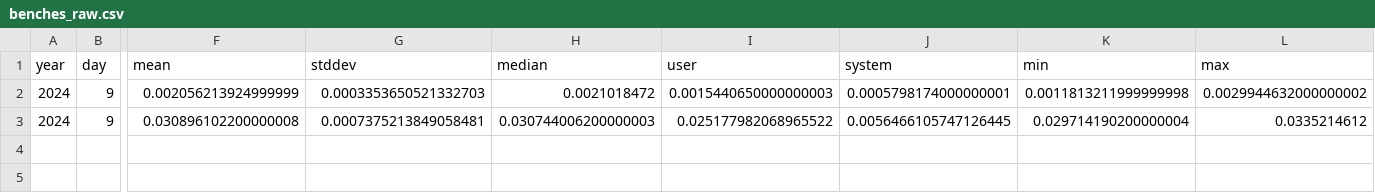
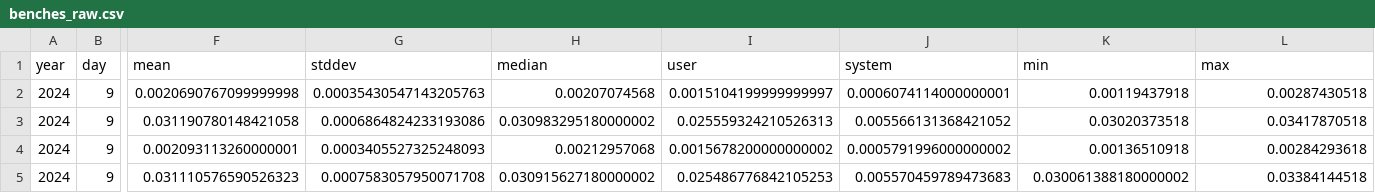
Before and after one commit to mattcl/aoc-benchmarks, a CSV file: 2024/day_009/benches_raw.csv, drawn as a sheet; only a part is shown, gaps mark what is left out; addresses are those after the commit; rows hold the shown columns only; the diff names each change by its address in the sheet, - before the commit and + after, or states it on an @@ line.

```diff
--- a/2024/day_009/benches_raw.csv
+++ b/2024/day_009/benches_raw.csv
+row 2: 2024 | 9 | 0.0020690767099999998 | 0.00035430547143205763 | 0.00207074568 | 0.0015104199999999997 | 0.0006074114000000001 | 0.00119437918 | 0.00287430518
+row 3: 2024 | 9 | 0.031190780148421058 | 0.0006864824233193086 | 0.030983295180000002 | 0.025559324210526313 | 0.005566131368421052 | 0.03020373518 | 0.03417870518
-F4 (mean): 0.002056213924999999
+F4 (mean): 0.002093113260000001
-G4 (stddev): 0.0003353650521332703
+G4 (stddev): 0.0003405527325248093
-H4 (median): 0.0021018472
+H4 (median): 0.00212957068
-I4 (user): 0.0015440650000000003
+I4 (user): 0.0015678200000000002
-J4 (system): 0.0005798174000000001
+J4 (system): 0.0005791996000000002
-K4 (min): 0.0011813211999999998
+K4 (min): 0.00136510918
-L4 (max): 0.0029944632000000002
+L4 (max): 0.00284293618
-F5 (mean): 0.030896102200000008
+F5 (mean): 0.031110576590526323
-G5 (stddev): 0.0007375213849058481
+G5 (stddev): 0.0007583057950071708
-H5 (median): 0.030744006200000003
+H5 (median): 0.030915627180000002
-I5 (user): 0.025177982068965522
+I5 (user): 0.025486776842105253
-J5 (system): 0.0056466105747126445
+J5 (system): 0.005570459789473683
-K5 (min): 0.029714190200000004
+K5 (min): 0.030061388180000002
-L5 (max): 0.0335214612
+L5 (max): 0.03384144518
```
Also changed, not shown: 2024/day_002/benches_raw.csv, 2024/day_003/benches_raw.csv, 24 other files.
